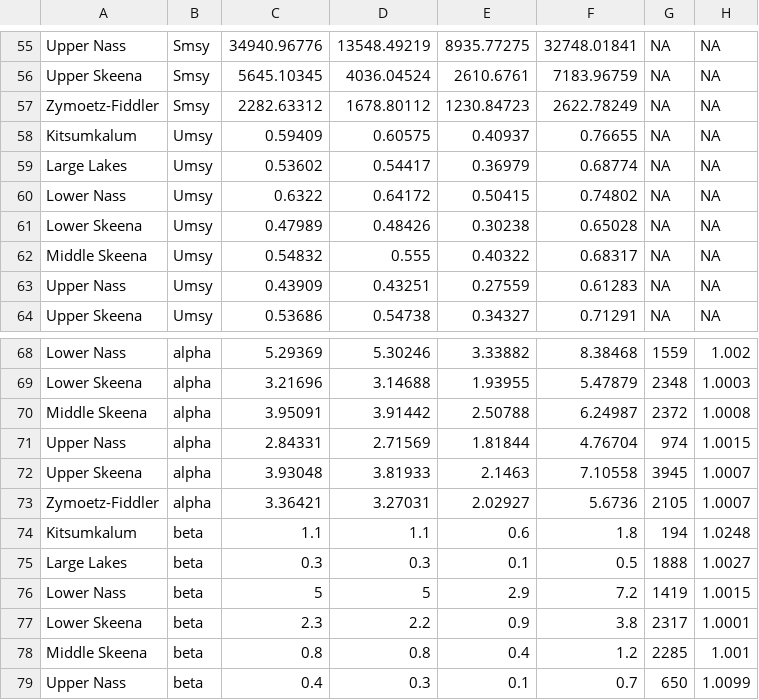
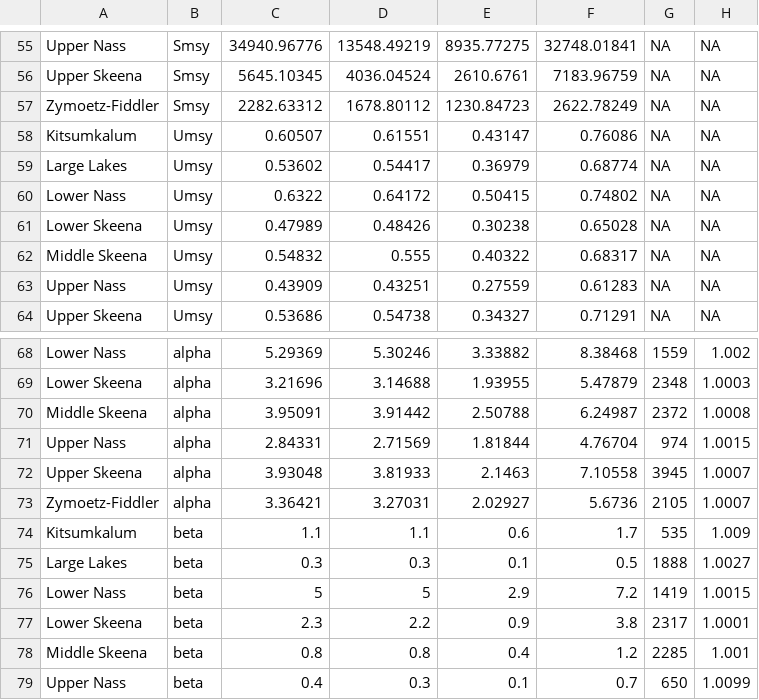
Before and after one commit to Pacific-salmon-assess/skeena-nass-chinook-goals, a CSV file: data/generated/bench_par_table.csv, drawn as a sheet; only a part is shown, gaps mark what is left out; the diff covers the shown part only.

```diff
--- a/data/generated/bench_par_table.csv
+++ b/data/generated/bench_par_table.csv
@@ -57,3 +57,3 @@
 "Zymoetz-Fiddler","Smsy",2282.63312,1678.80112,1230.84723,2622.78249,NA,NA
-"Kitsumkalum","Umsy",0.59409,0.60575,0.40937,0.76655,NA,NA
+"Kitsumkalum","Umsy",0.60507,0.61551,0.43147,0.76086,NA,NA
 "Large Lakes","Umsy",0.53602,0.54417,0.36979,0.68774,NA,NA
@@ -73,3 +73,3 @@
 "Zymoetz-Fiddler","alpha",3.36421,3.27031,2.02927,5.6736,2105,1.0007
-"Kitsumkalum","beta",1.1,1.1,0.6,1.8,194,1.0248
+"Kitsumkalum","beta",1.1,1.1,0.6,1.7,535,1.009
 "Large Lakes","beta",0.3,0.3,0.1,0.5,1888,1.0027
```
Also changed, not shown: 3 added rows, 3 removed rows and 28 edited cells elsewhere in this file, data/generated/TVA_par_summary.csv, data/generated/brood_table_long.csv, 13 other files.
